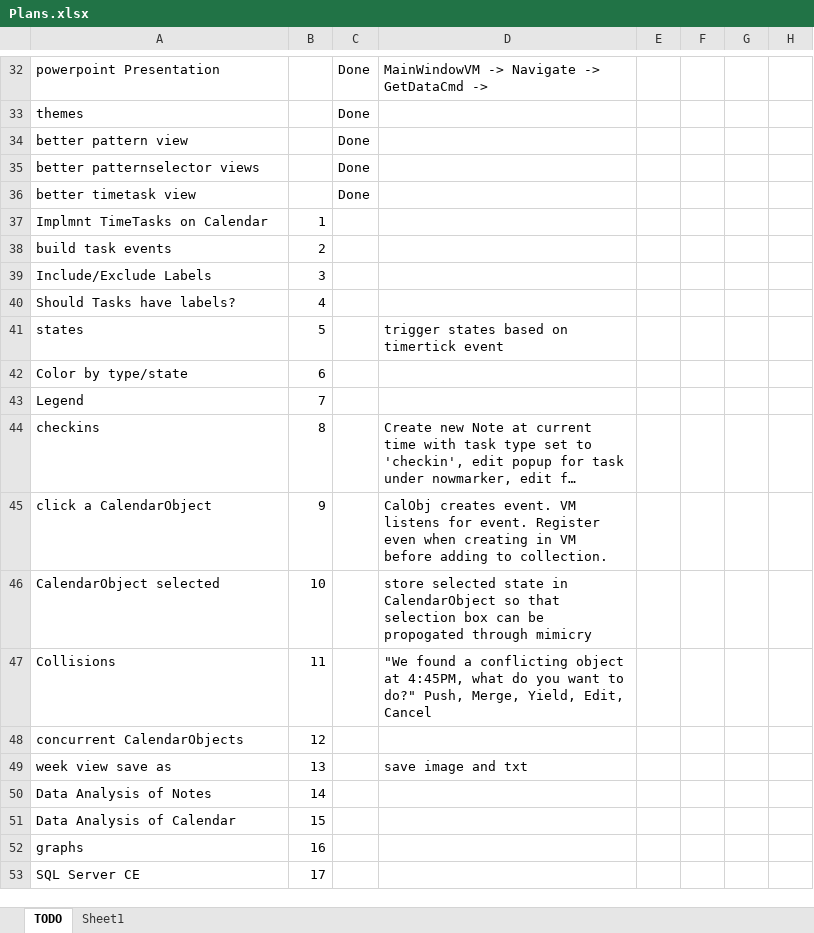
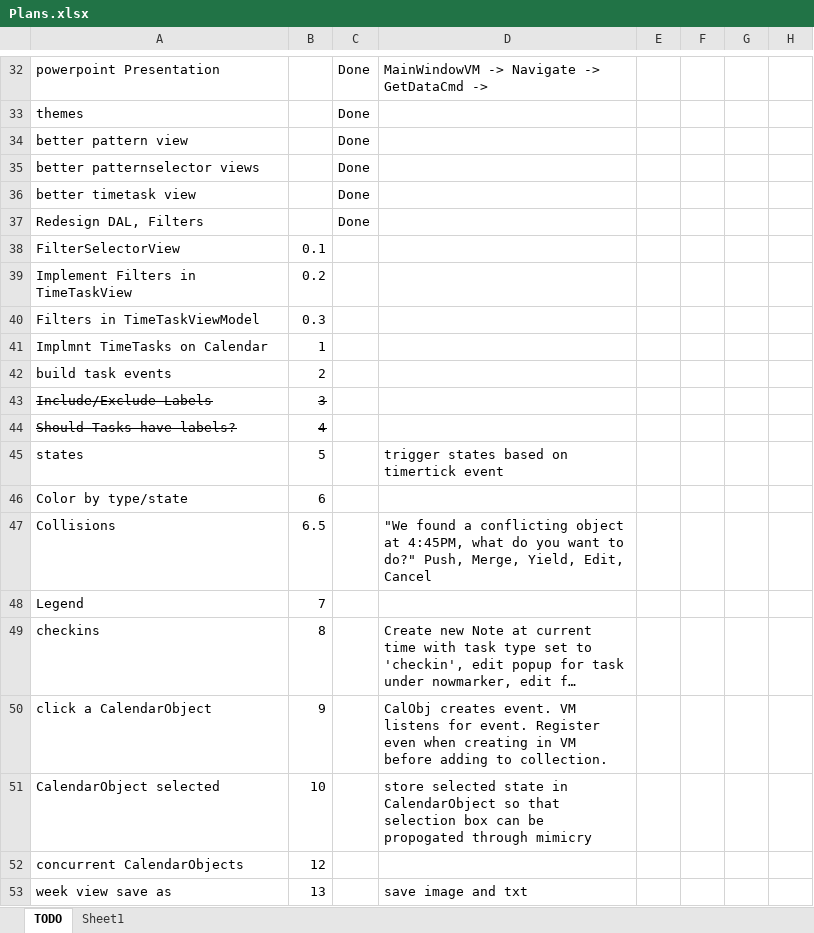
Before and after one commit to NuCode1497/TimekeeperWPF, an Excel workbook: Plans.xlsx, sheet TODO, drawn as a sheet; only a part is shown, gaps mark what is left out; the shorter side is filled out with more unchanged rows; long unchanged cells end in …; values as stored, in another font and other column widths than the file's, no borders; conditional formats and table styles not drawn; removed rows and columns are numbered as before the commit, all else as after; the diff names each change by its address in the sheet, - before the commit and + after, or states it on an @@ line.

```diff
--- a/Plans.xlsx (sheet TODO)
+++ b/Plans.xlsx (sheet TODO)
+row 37: Redesign DAL, Filters |  | Done
+row 38: FilterSelectorView | 0.1
+row 39: Implement Filters in TimeTaskView | 0.2
+row 40: Filters in TimeTaskViewModel | 0.3
-A43:B44 strikethrough: off
+A43:B44 strikethrough: on
+row 47: Collisions | 6.5 |  | "We found a conflicting object at 4:45PM, what do you want to do?" Push, Merge, Yield, Edit, Cancel
-row 47: Collisions | 11 |  | "We found a conflicting object at 4:45PM, what do you want to do?" Push, Merge, Yield, Edit, Cancel
```
Also changed, not shown: 3 other files.
